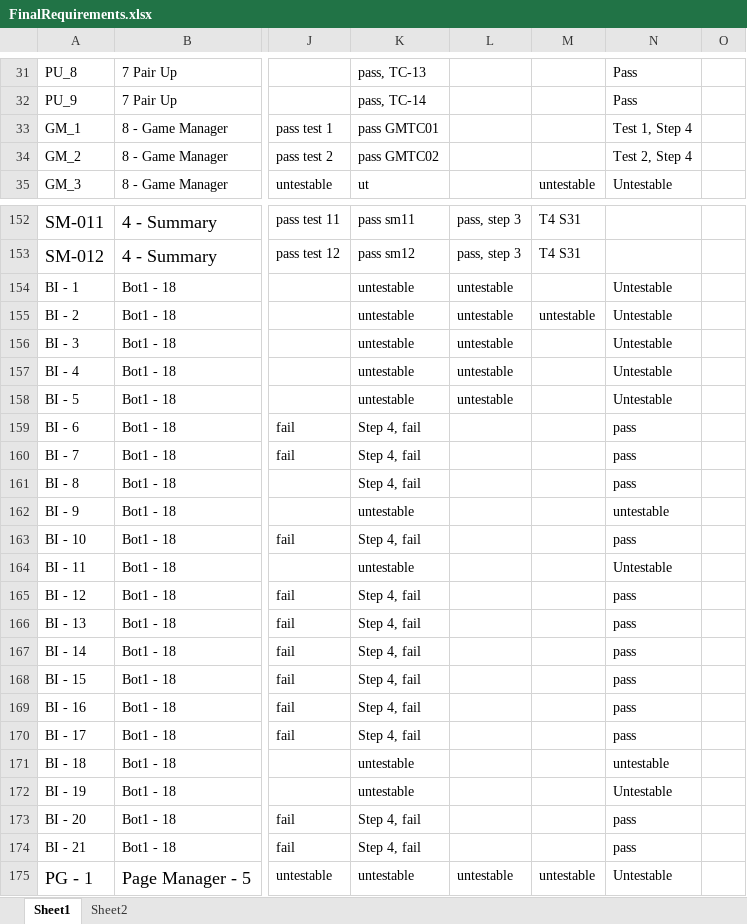
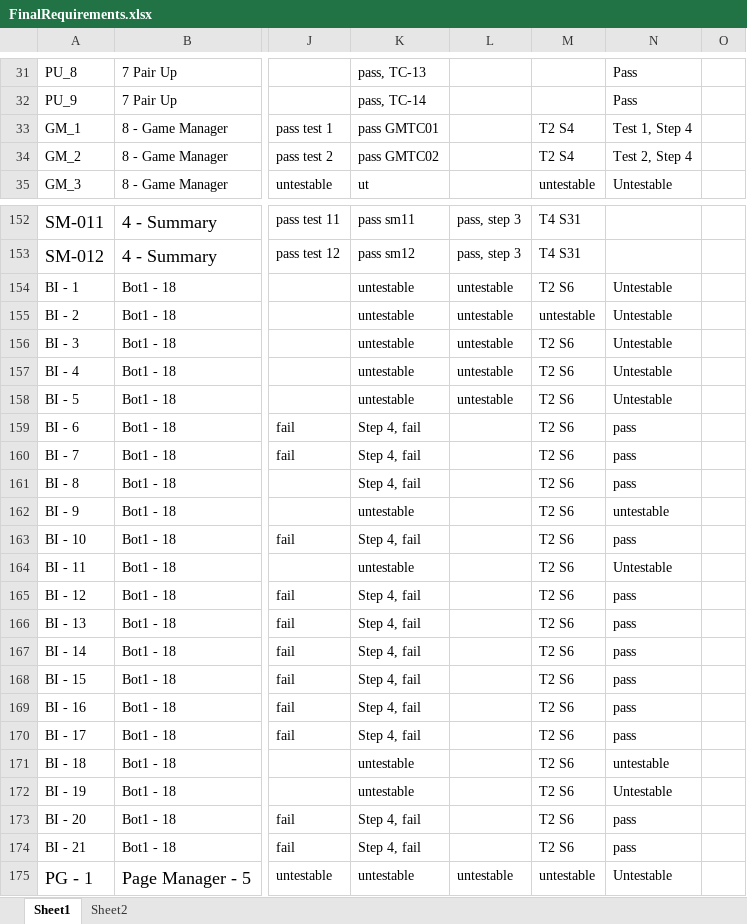
Before and after one commit to utastudents/cse3310-sp25-004, an Excel workbook: FinalRequirements/FinalRequirements.xlsx, sheet Sheet1, drawn as a sheet; only a part is shown, gaps mark what is left out; values as stored, in another font and other column widths than the file's, no borders; the diff covers the shown part only; the diff names each change by its address in the sheet, - before the commit and + after, or states it on an @@ line.

Commit message:
Req update

```diff
--- a/FinalRequirements/FinalRequirements.xlsx (sheet Sheet1)
+++ b/FinalRequirements/FinalRequirements.xlsx (sheet Sheet1)
-M33:M34: (empty)
+M33:M34: T2 S4
-M154: (empty)
+M154: T2 S6
-M156:M174: (empty)
+M156:M174: T2 S6
```
Also changed, not shown: 10 edited cells elsewhere in this sheet.
